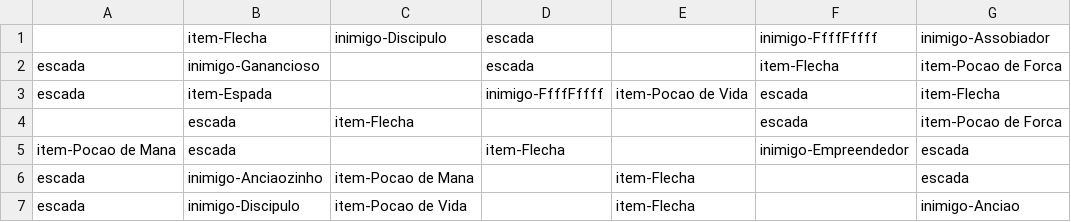
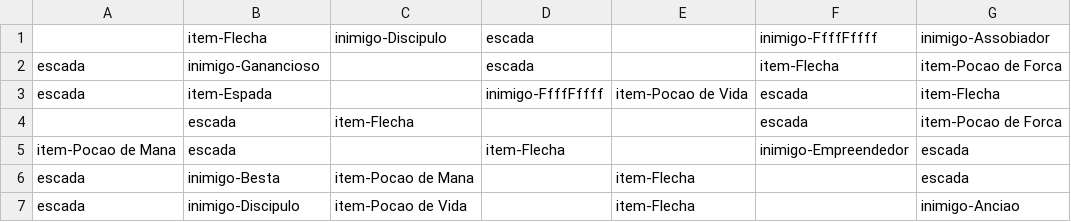
Before and after one commit to GuPecz/Projeto-Final-MC322-1S23, a CSV file: game/resources/dados-salas.csv, drawn as a sheet.

```diff
--- a/game/resources/dados-salas.csv
+++ b/game/resources/dados-salas.csv
@@ -5,3 +5,3 @@ escada,item-Espada,,inimigo-FfffFffff,item-Pocao de Vida,escada,item-Flecha
 item-Pocao de Mana,escada,,item-Flecha,,inimigo-Empreendedor,escada
-escada,inimigo-Anciaozinho,item-Pocao de Mana,,item-Flecha,,escada
+escada,inimigo-Besta,item-Pocao de Mana,,item-Flecha,,escada
 escada,inimigo-Discipulo,item-Pocao de Vida,,item-Flecha,,inimigo-Anciao
```
Also changed, not shown: game/resources/dados-inimigos.csv.
